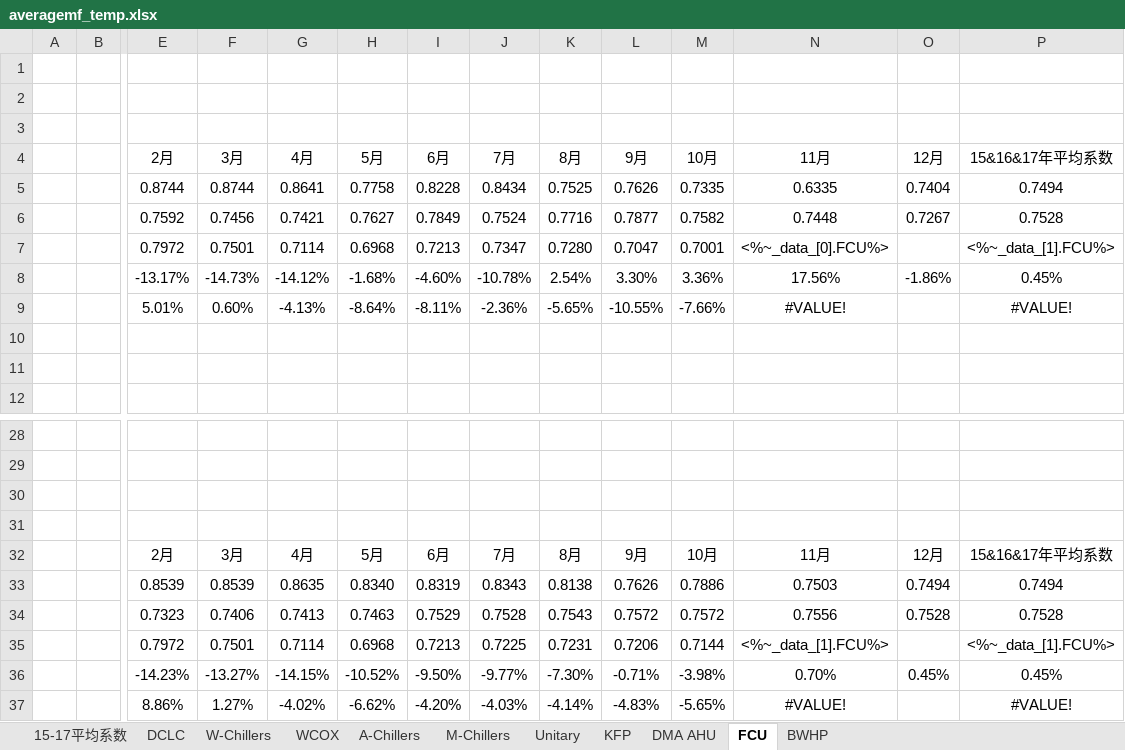
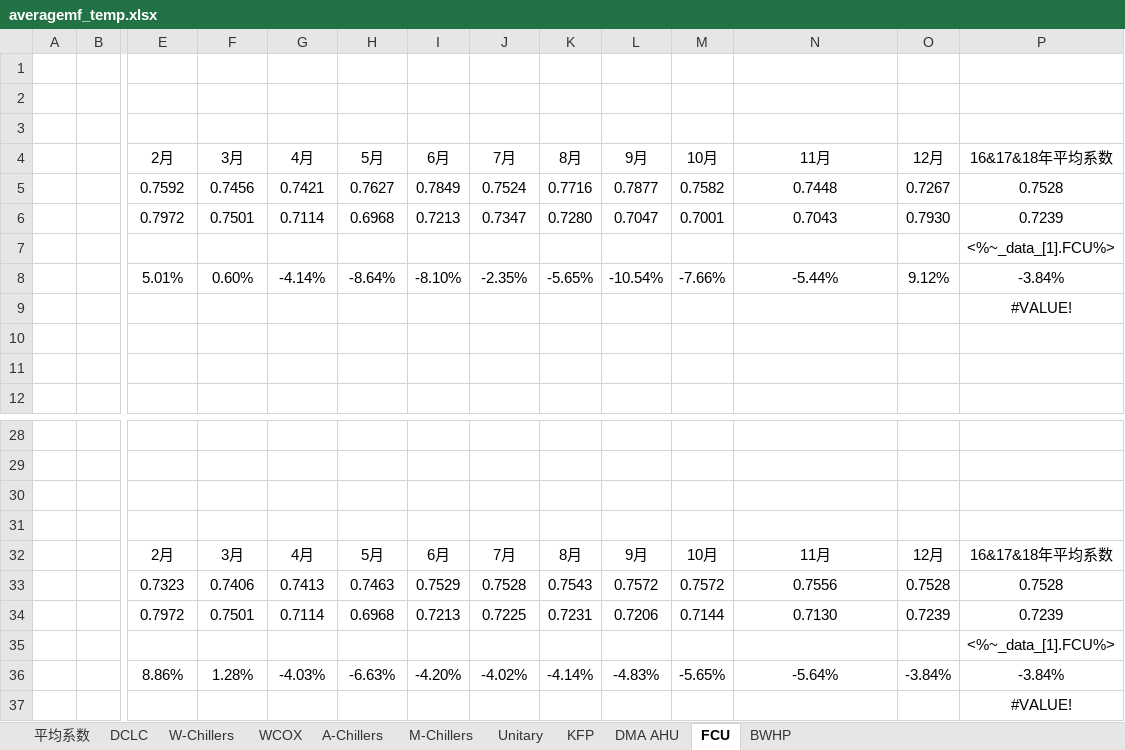
Before and after one commit to chumingjun79/Indent, an Excel workbook: excel/averagemf_temp.xlsx, sheet FCU, drawn as a sheet; only a part is shown, gaps mark what is left out; values as stored, in another font and other column widths than the file's, no borders; charts and pictures not drawn; removed rows and columns are numbered as before the commit, all else as after; rows hold the shown columns only; the diff names each change by its address in the sheet, - before the commit and + after, or states it on an @@ line.

```diff
--- a/excel/averagemf_temp.xlsx (sheet FCU)
+++ b/excel/averagemf_temp.xlsx (sheet FCU)
-sheet tab: 15-17平均系数
+sheet tab: 平均系数
-P4: 15&16&17年平均系数
+P4: 16&17&18年平均系数
-row 5:  |  | 0.8744 | 0.8744 | 0.8641 | 0.7758 | 0.8228 | 0.8434 | 0.7525 | 0.7626 | 0.7335 | 0.6335 | 0.7404 | 0.7494
-N6 (11月): <%~_data_[0].FCU%>
+N6 (11月): 0.7043
-O6 (12月): (empty)
+O6 (12月): 0.7930
-P6 (16&17&18年平均系数): <%~_data_[1].FCU%>
+P6 (16&17&18年平均系数): 0.7239
-row 8:  |  | -13.17% | -14.73% | -14.12% | -1.68% | -4.60% | -10.78% | 2.54% | 3.30% | 3.36% | 17.56% | -1.86% | 0.45%
-row 9:  |  | 5.01% | 0.60% | -4.13% | -8.64% | -8.11% | -2.36% | -5.65% | -10.55% | -7.66% | #VALUE! |  | #VALUE!
+row 7:  |  |  |  |  |  |  |  |  |  |  |  |  | <%~_data_[1].FCU%>
+row 8:  |  | 5.01% | 0.60% | -4.14% | -8.64% | -8.10% | -2.35% | -5.65% | -10.54% | -7.66% | -5.44% | 9.12% | -3.84%
+row 9:  |  |  |  |  |  |  |  |  |  |  |  |  | #VALUE!
-P32 (16&17&18年平均系数): 15&16&17年平均系数
+P32 (16&17&18年平均系数): 16&17&18年平均系数
-row 33:  |  | 0.8539 | 0.8539 | 0.8635 | 0.8340 | 0.8319 | 0.8343 | 0.8138 | 0.7626 | 0.7886 | 0.7503 | 0.7494 | 0.7494
-N34 (11月): <%~_data_[1].FCU%>
+N34 (11月): 0.7130
-O34 (12月): (empty)
+O34 (12月): 0.7239
-P34 (16&17&18年平均系数): <%~_data_[1].FCU%>
+P34 (16&17&18年平均系数): 0.7239
-row 36:  |  | -14.23% | -13.27% | -14.15% | -10.52% | -9.50% | -9.77% | -7.30% | -0.71% | -3.98% | 0.70% | 0.45% | 0.45%
-row 37:  |  | 8.86% | 1.27% | -4.02% | -6.62% | -4.20% | -4.03% | -4.14% | -4.83% | -5.65% | #VALUE! |  | #VALUE!
+row 35:  |  |  |  |  |  |  |  |  |  |  |  |  | <%~_data_[1].FCU%>
+row 36:  |  | 8.86% | 1.28% | -4.03% | -6.63% | -4.20% | -4.02% | -4.14% | -4.83% | -5.65% | -5.64% | -3.84% | -3.84%
+row 37:  |  |  |  |  |  |  |  |  |  |  |  |  | #VALUE!
```
Also changed, not shown: sheet WCOX, sheet DMA AHU, sheet KFP, sheet BWHP, sheet DCLC, sheet Unitary, 4 more sheets, formulas that keep their value, charts or pictures, excel/averagemf.xlsx, excel/officereport.xlsx, 20 other files.
